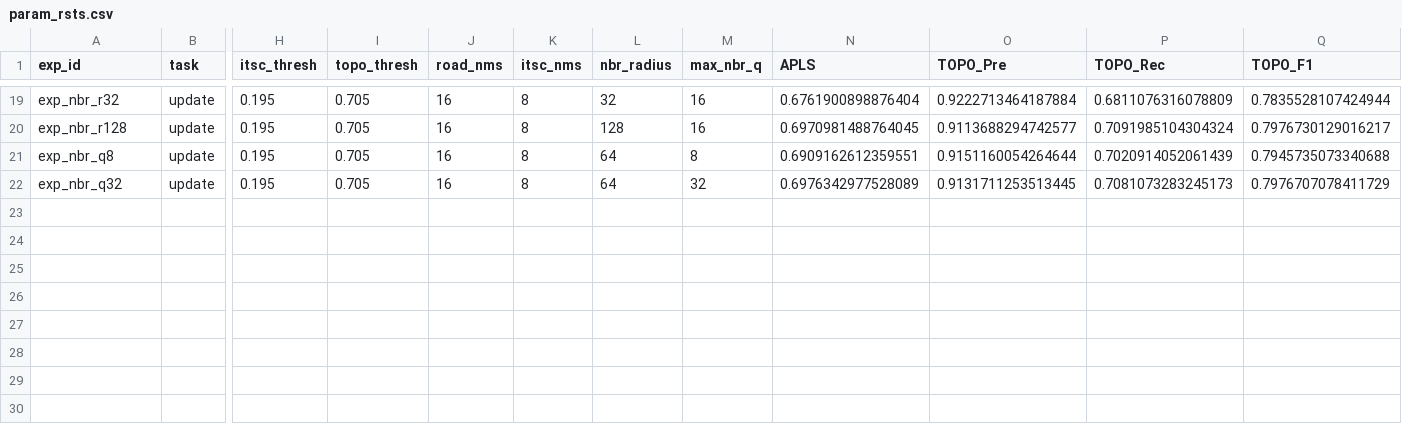
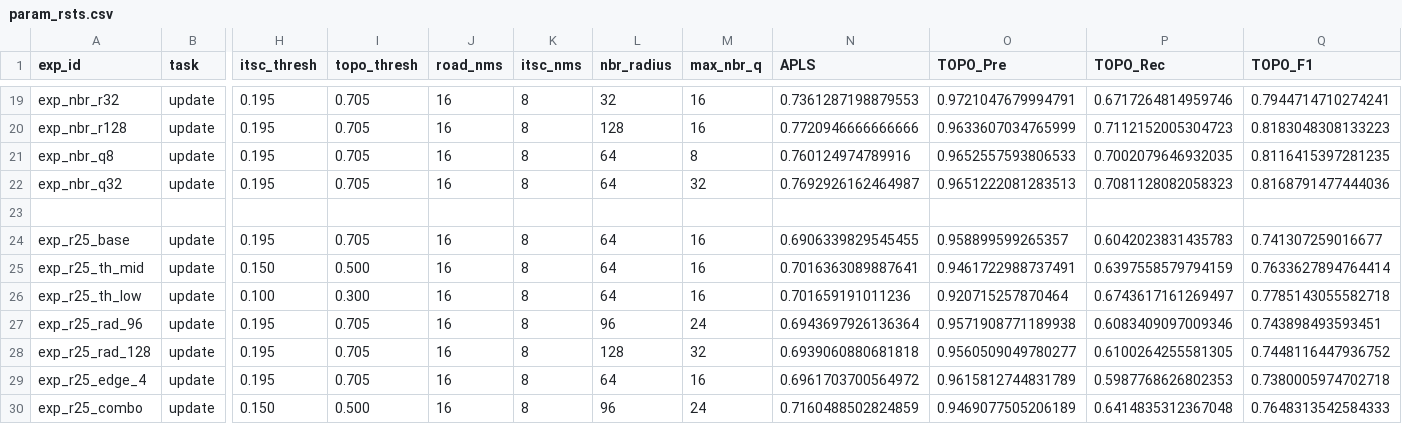
Before and after one commit to handle999/sam_road, a CSV file: param_rsts.csv, drawn as a sheet; only a part is shown, gaps mark what is left out; rows hold the shown columns only; the diff covers the shown part only; the diff names each change by its address in the sheet, - before the commit and + after, or states it on an @@ line.

```diff
--- a/param_rsts.csv
+++ b/param_rsts.csv
-N19 (APLS): 0.6761900898876404
+N19 (APLS): 0.7361287198879553
-O19 (TOPO_Pre): 0.9222713464187884
+O19 (TOPO_Pre): 0.9721047679994791
-P19 (TOPO_Rec): 0.6811076316078809
+P19 (TOPO_Rec): 0.6717264814959746
-Q19 (TOPO_F1): 0.7835528107424944
+Q19 (TOPO_F1): 0.7944714710274241
-N20 (APLS): 0.6970981488764045
+N20 (APLS): 0.7720946666666666
-O20 (TOPO_Pre): 0.9113688294742577
+O20 (TOPO_Pre): 0.9633607034765999
-P20 (TOPO_Rec): 0.7091985104304324
+P20 (TOPO_Rec): 0.7112152005304723
-Q20 (TOPO_F1): 0.7976730129016217
+Q20 (TOPO_F1): 0.8183048308133223
-N21 (APLS): 0.6909162612359551
+N21 (APLS): 0.760124974789916
-O21 (TOPO_Pre): 0.9151160054264644
+O21 (TOPO_Pre): 0.9652557593806533
-P21 (TOPO_Rec): 0.7020914052061439
+P21 (TOPO_Rec): 0.7002079646932035
-Q21 (TOPO_F1): 0.7945735073340688
+Q21 (TOPO_F1): 0.8116415397281235
-N22 (APLS): 0.6976342977528089
+N22 (APLS): 0.7692926162464987
-O22 (TOPO_Pre): 0.9131711253513445
+O22 (TOPO_Pre): 0.9651222081283513
-P22 (TOPO_Rec): 0.7081073283245173
+P22 (TOPO_Rec): 0.7081128082058323
-Q22 (TOPO_F1): 0.7976707078411729
+Q22 (TOPO_F1): 0.8168791477444036
+row 23: (empty)
+row 24: exp_r25_base | update | 0.195 | 0.705 | 16 | 8 | 64 | 16 | 0.6906339829545455 | 0.958899599265357 | 0.6042023831435783 | 0.741307259016677
+row 25: exp_r25_th_mid | update | 0.150 | 0.500 | 16 | 8 | 64 | 16 | 0.7016363089887641 | 0.9461722988737491 | 0.6397558579794159 | 0.7633627894764414
+row 26: exp_r25_th_low | update | 0.100 | 0.300 | 16 | 8 | 64 | 16 | 0.701659191011236 | 0.920715257870464 | 0.6743617161269497 | 0.7785143055582718
+row 27: exp_r25_rad_96 | update | 0.195 | 0.705 | 16 | 8 | 96 | 24 | 0.6943697926136364 | 0.9571908771189938 | 0.6083409097009346 | 0.743898493593451
+row 28: exp_r25_rad_128 | update | 0.195 | 0.705 | 16 | 8 | 128 | 32 | 0.6939060880681818 | 0.9560509049780277 | 0.6100264255581305 | 0.7448116447936752
+row 29: exp_r25_edge_4 | update | 0.195 | 0.705 | 16 | 8 | 64 | 16 | 0.6961703700564972 | 0.9615812744831789 | 0.5987768626802353 | 0.7380005974702718
+row 30: exp_r25_combo | update | 0.150 | 0.500 | 16 | 8 | 96 | 24 | 0.7160488502824859 | 0.9469077505206189 | 0.6414835312367048 | 0.7648313542584333
```
Also changed, not shown: 62 edited cells elsewhere in this file, param_exps.csv.
